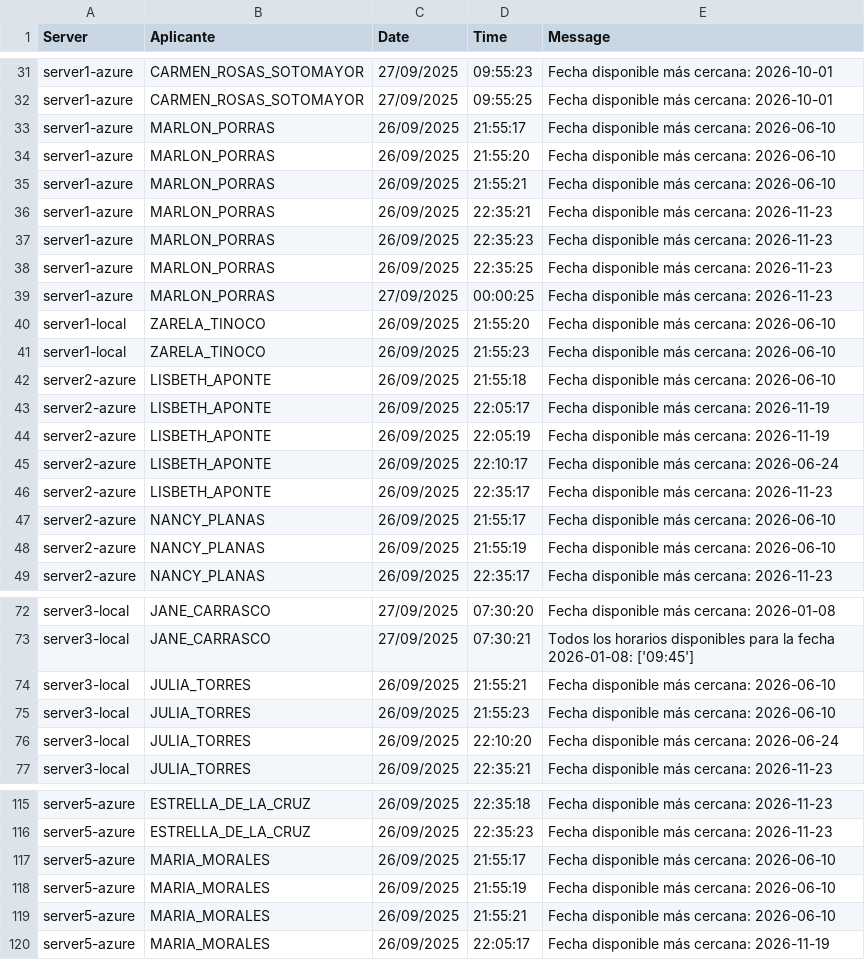
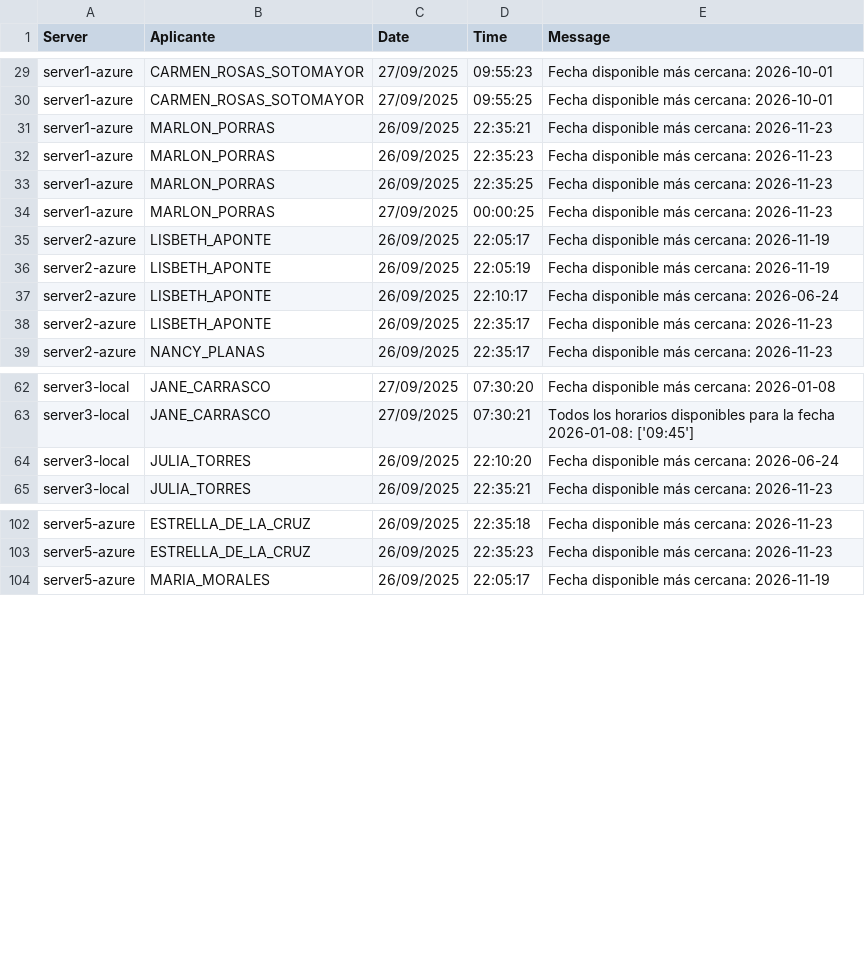
Before and after one commit to mcjha22025/disponibilidades, a CSV file: latest.csv, drawn as a sheet; only a part is shown, gaps mark what is left out; the diff covers the shown part only; the diff names each change by its address in the sheet, - before the commit and + after, or states it on an @@ line.

Commit message:
Actualiza latest.csv al 2025-09-27 16:05:08Z

```diff
--- a/latest.csv
+++ b/latest.csv
-row 33: server1-azure | MARLON_PORRAS | 26/09/2025 | 21:55:17 | Fecha disponible más cercana: 2026-06-10
-row 34: server1-azure | MARLON_PORRAS | 26/09/2025 | 21:55:20 | Fecha disponible más cercana: 2026-06-10
-row 35: server1-azure | MARLON_PORRAS | 26/09/2025 | 21:55:21 | Fecha disponible más cercana: 2026-06-10
-row 40: server1-local | ZARELA_TINOCO | 26/09/2025 | 21:55:20 | Fecha disponible más cercana: 2026-06-10
-row 41: server1-local | ZARELA_TINOCO | 26/09/2025 | 21:55:23 | Fecha disponible más cercana: 2026-06-10
-row 42: server2-azure | LISBETH_APONTE | 26/09/2025 | 21:55:18 | Fecha disponible más cercana: 2026-06-10
-row 47: server2-azure | NANCY_PLANAS | 26/09/2025 | 21:55:17 | Fecha disponible más cercana: 2026-06-10
-row 48: server2-azure | NANCY_PLANAS | 26/09/2025 | 21:55:19 | Fecha disponible más cercana: 2026-06-10
-row 74: server3-local | JULIA_TORRES | 26/09/2025 | 21:55:21 | Fecha disponible más cercana: 2026-06-10
-row 75: server3-local | JULIA_TORRES | 26/09/2025 | 21:55:23 | Fecha disponible más cercana: 2026-06-10
-row 117: server5-azure | MARIA_MORALES | 26/09/2025 | 21:55:17 | Fecha disponible más cercana: 2026-06-10
-row 118: server5-azure | MARIA_MORALES | 26/09/2025 | 21:55:19 | Fecha disponible más cercana: 2026-06-10
-row 119: server5-azure | MARIA_MORALES | 26/09/2025 | 21:55:21 | Fecha disponible más cercana: 2026-06-10
```
Also changed, not shown: 3 removed rows elsewhere in this file.
